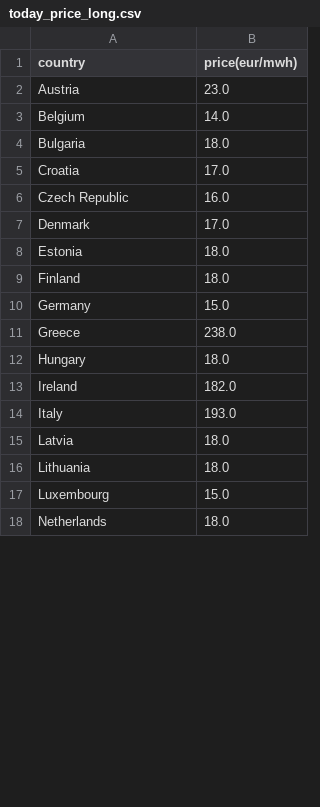
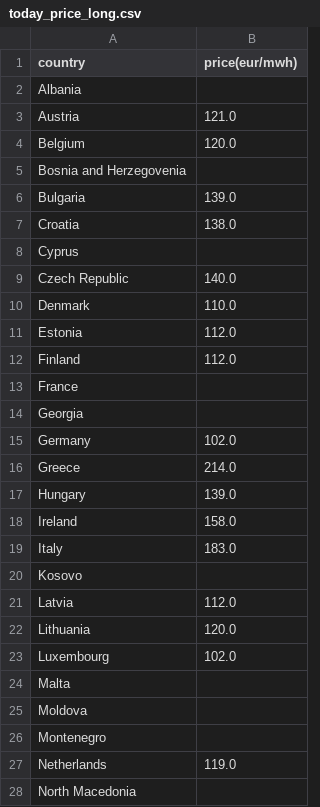
Before and after one commit to laurabejder/european_energy_prices, a CSV file: today_price_long.csv, drawn as a sheet; only a part is shown; the diff covers the shown part only.

```diff
--- a/today_price_long.csv
+++ b/today_price_long.csv
@@ -1,18 +1,28 @@
 country,price(eur/mwh)
-Austria,23.0
-Belgium,14.0
-Bulgaria,18.0
-Croatia,17.0
-Czech Republic,16.0
-Denmark,17.0
-Estonia,18.0
-Finland,18.0
-Germany,15.0
-Greece,238.0
-Hungary,18.0
-Ireland,182.0
-Italy,193.0
-Latvia,18.0
-Lithuania,18.0
-Luxembourg,15.0
-Netherlands,18.0
+Albania,
+Austria,121.0
+Belgium,120.0
+Bosnia and Herzegovenia,
+Bulgaria,139.0
+Croatia,138.0
+Cyprus,
+Czech Republic,140.0
+Denmark,110.0
+Estonia,112.0
+Finland,112.0
+France,
+Georgia,
+Germany,102.0
+Greece,214.0
+Hungary,139.0
+Ireland,158.0
+Italy,183.0
+Kosovo,
+Latvia,112.0
+Lithuania,120.0
+Luxembourg,102.0
+Malta,
+Moldova,
+Montenegro,
+Netherlands,119.0
+North Macedonia,
```
Also changed, not shown: 3 added rows and 10 edited cells elsewhere in this file, data/links.csv, price_wide.csv, 5 other files.
